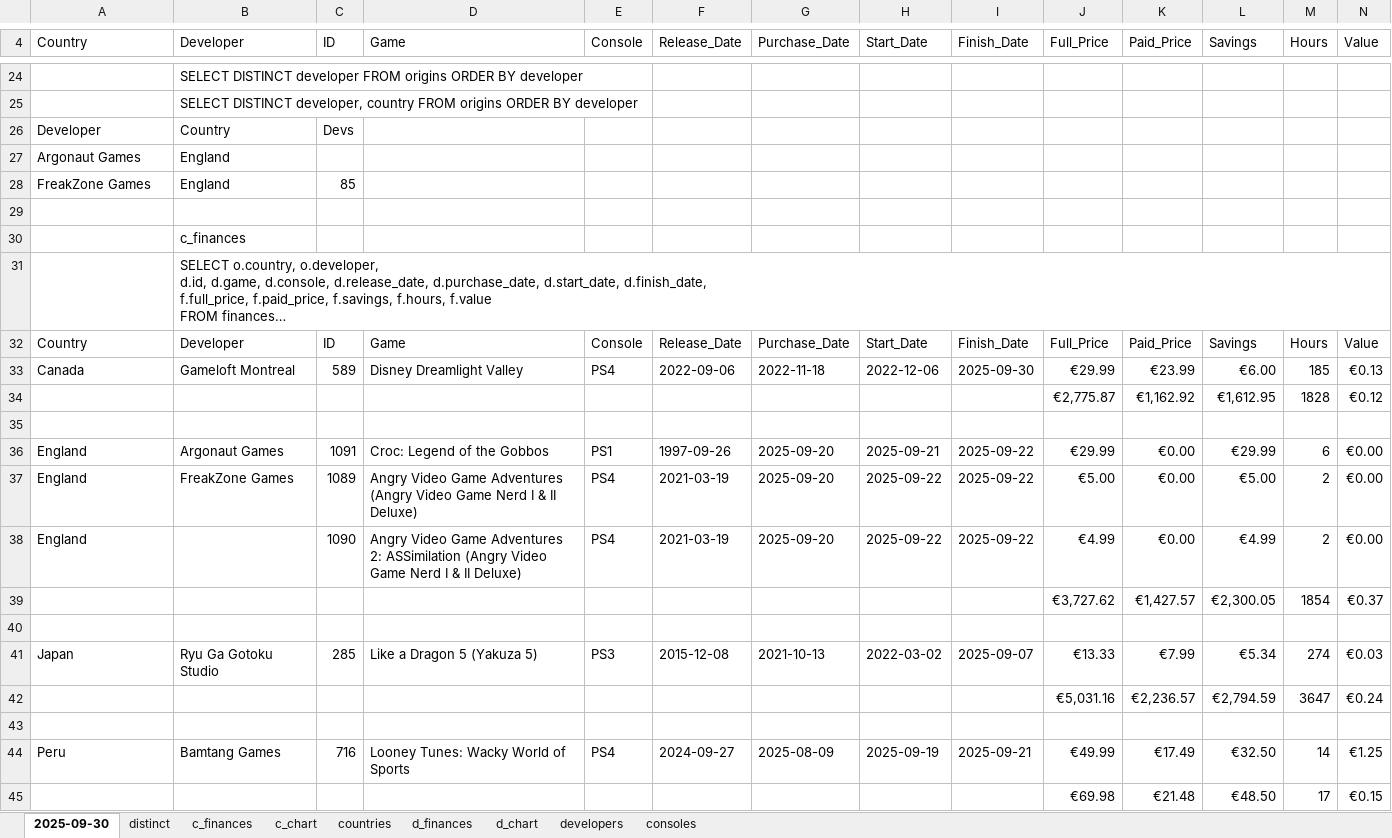
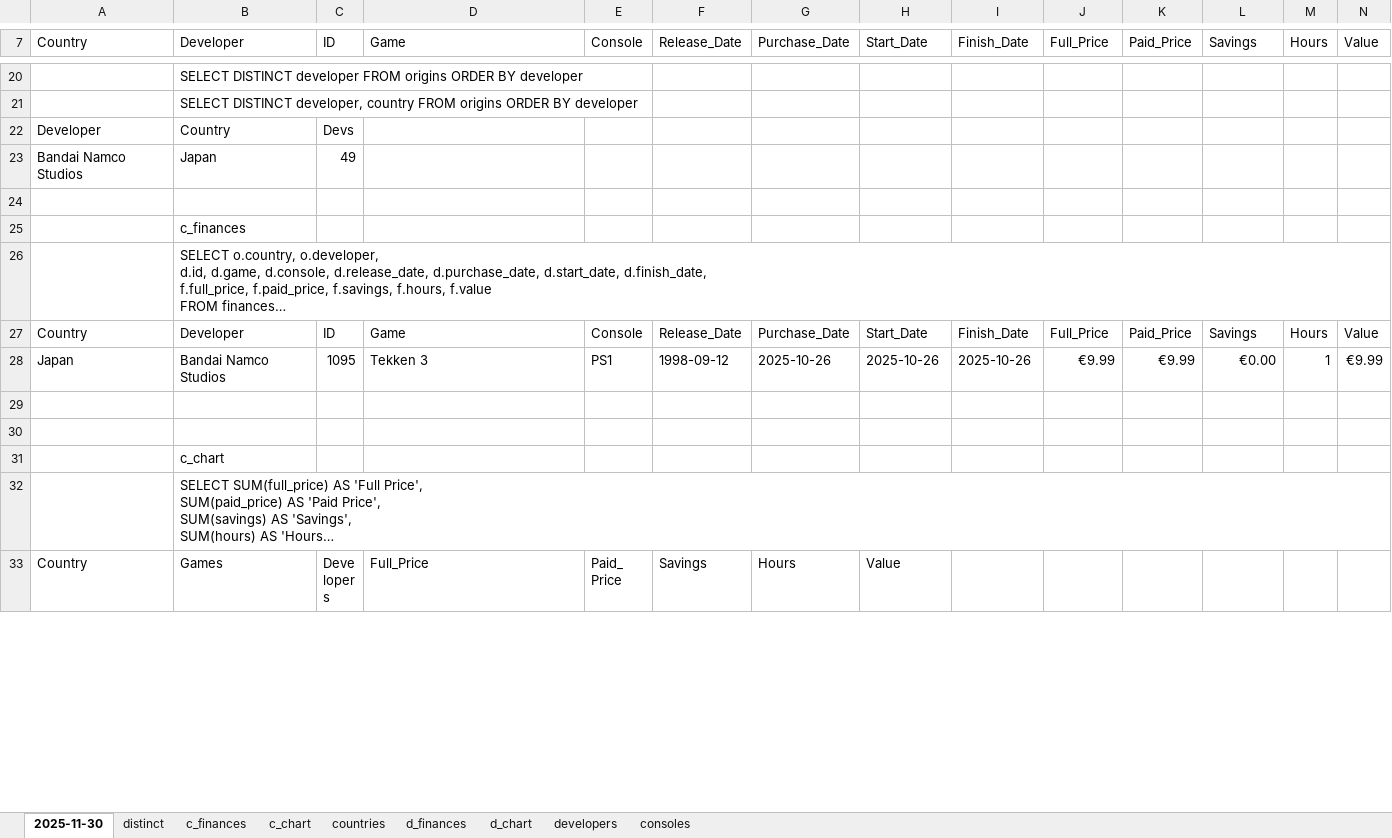
Before and after one commit to hoffjager/databases, an Excel workbook: playstation/output/finances_origins.xlsx, sheet 2025-11-30, drawn as a sheet; only a part is shown, gaps mark what is left out; the shorter side is filled out with more unchanged rows; long unchanged cells end in …; values as stored, in another font and other column widths than the file's, no cell formats; charts and pictures not drawn; removed rows and columns are numbered as before the commit, all else as after; the diff covers the shown part only; the diff names each change by its address in the sheet, - before the commit and + after, or states it on an @@ line.

```diff
--- a/playstation/output/finances_origins.xlsx (sheet 2025-11-30)
+++ b/playstation/output/finances_origins.xlsx (sheet 2025-11-30)
-sheet tab: 2025-09-30
+sheet tab: 2025-11-30
-row 27: Argonaut Games | England
-row 28: FreakZone Games | England | 85
+row 23: Bandai Namco Studios | Japan | 49
-row 33: Canada | Gameloft Montreal | 589 | Disney Dreamlight Valley | PS4 | 2022-09-06 | 2022-11-18 | 2022-12-06 | 2025-09-30 | €29.99 | €23.99 | €6.00 | 185 | €0.13
-row 34:  |  |  |  |  |  |  |  |  | €2,775.87 | €1,162.92 | €1,612.95 | 1828 | €0.12
+row 28: Japan | Bandai Namco Studios | 1095 | Tekken 3 | PS1 | 1998-09-12 | 2025-10-26 | 2025-10-26 | 2025-10-26 | €9.99 | €9.99 | €0.00 | 1 | €9.99
-row 36: England | Argonaut Games | 1091 | Croc: Legend of the Gobbos | PS1 | 1997-09-26 | 2025-09-20 | 2025-09-21 | 2025-09-22 | €29.99 | €0.00 | €29.99 | 6 | €0.00
-row 37: England | FreakZone Games | 1089 | Angry Video Game Adventures (Angry Video Game Nerd I & II Deluxe) | PS4 | 2021-03-19 | 2025-09-20 | 2025-09-22 | 2025-09-22 | €5.00 | €0.00 | €5.00 | 2 | €0.00
-row 38: England |  | 1090 | Angry Video Game Adventures 2: ASSimilation (Angry Video Game Nerd I & II Deluxe) | PS4 | 2021-03-19 | 2025-09-20 | 2025-09-22 | 2025-09-22 | €4.99 | €0.00 | €4.99 | 2 | €0.00
-row 39:  |  |  |  |  |  |  |  |  | €3,727.62 | €1,427.57 | €2,300.05 | 1854 | €0.37
-row 40: (empty)
-row 41: Japan | Ryu Ga Gotoku Studio | 285 | Like a Dragon 5 (Yakuza 5) | PS3 | 2015-12-08 | 2021-10-13 | 2022-03-02 | 2025-09-07 | €13.33 | €7.99 | €5.34 | 274 | €0.03
-row 42:  |  |  |  |  |  |  |  |  | €5,031.16 | €2,236.57 | €2,794.59 | 3647 | €0.24
-row 43: (empty)
-row 44: Peru | Bamtang Games | 716 | Looney Tunes: Wacky World of Sports | PS4 | 2024-09-27 | 2025-08-09 | 2025-09-19 | 2025-09-21 | €49.99 | €17.49 | €32.50 | 14 | €1.25
-row 45:  |  |  |  |  |  |  |  |  | €69.98 | €21.48 | €48.50 | 17 | €0.15
```
Also changed, not shown: 17 added rows, 137 removed rows and 43 edited cells elsewhere in this sheet, sheet c_finances, sheet d_chart, sheet d_finances, sheet c_chart, sheet developers, sheet countries, 2 more sheets, cell formats, formulas that keep their value, charts or pictures, playstation/output/all_data [MASTER].xlsx, playstation/output/dates_timeline.xlsx, 15 other files.
